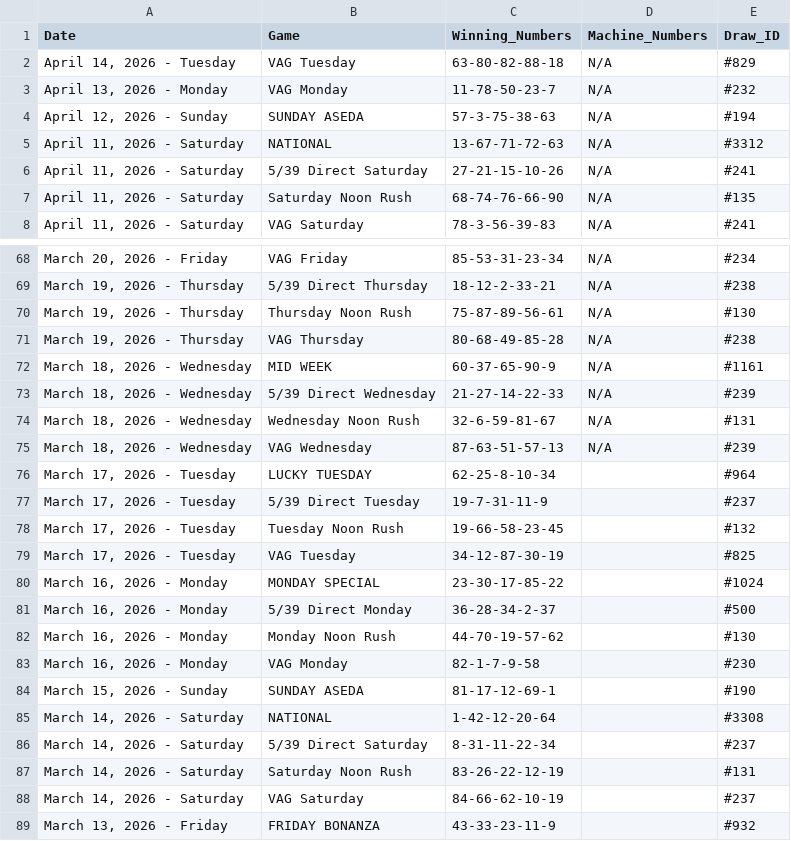
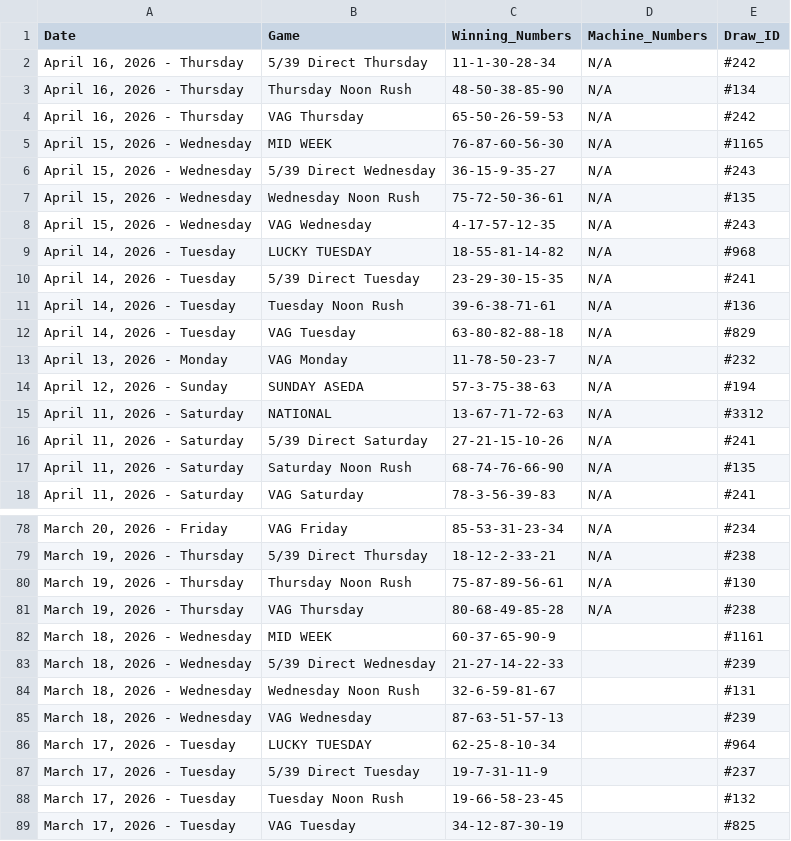
Before and after one commit to mrstephan404-hue/nla-data-repo, a CSV file: nla_massive_dataset.csv, drawn as a sheet; only a part is shown, gaps mark what is left out; the shorter side is filled out with more unchanged rows.

```diff
--- a/nla_massive_dataset.csv
+++ b/nla_massive_dataset.csv
@@ -1,2 +1,12 @@
 Date,Game,Winning_Numbers,Machine_Numbers,Draw_ID
+"April 16, 2026 - Thursday",5/39 Direct Thursday,11-1-30-28-34,N/A,#242
+"April 16, 2026 - Thursday",Thursday Noon Rush,48-50-38-85-90,N/A,#134
+"April 16, 2026 - Thursday",VAG Thursday,65-50-26-59-53,N/A,#242
+"April 15, 2026 - Wednesday",MID WEEK,76-87-60-56-30,N/A,#1165
+"April 15, 2026 - Wednesday",5/39 Direct Wednesday,36-15-9-35-27,N/A,#243
+"April 15, 2026 - Wednesday",Wednesday Noon Rush,75-72-50-36-61,N/A,#135
+"April 15, 2026 - Wednesday",VAG Wednesday,4-17-57-12-35,N/A,#243
+"April 14, 2026 - Tuesday",LUCKY TUESDAY,18-55-81-14-82,N/A,#968
+"April 14, 2026 - Tuesday",5/39 Direct Tuesday,23-29-30-15-35,N/A,#241
+"April 14, 2026 - Tuesday",Tuesday Noon Rush,39-6-38-71-61,N/A,#136
 "April 14, 2026 - Tuesday",VAG Tuesday,63-80-82-88-18,N/A,#829
@@ -71,6 +81,6 @@ Date,Game,Winning_Numbers,Machine_Numbers,Draw_ID
 "March 19, 2026 - Thursday",VAG Thursday,80-68-49-85-28,N/A,#238
-"March 18, 2026 - Wednesday",MID WEEK,60-37-65-90-9,N/A,#1161
-"March 18, 2026 - Wednesday",5/39 Direct Wednesday,21-27-14-22-33,N/A,#239
-"March 18, 2026 - Wednesday",Wednesday Noon Rush,32-6-59-81-67,N/A,#131
-"March 18, 2026 - Wednesday",VAG Wednesday,87-63-51-57-13,N/A,#239
+"March 18, 2026 - Wednesday",MID WEEK,60-37-65-90-9,,#1161
+"March 18, 2026 - Wednesday",5/39 Direct Wednesday,21-27-14-22-33,,#239
+"March 18, 2026 - Wednesday",Wednesday Noon Rush,32-6-59-81-67,,#131
+"March 18, 2026 - Wednesday",VAG Wednesday,87-63-51-57-13,,#239
 "March 17, 2026 - Tuesday",LUCKY TUESDAY,62-25-8-10-34,,#964
```
